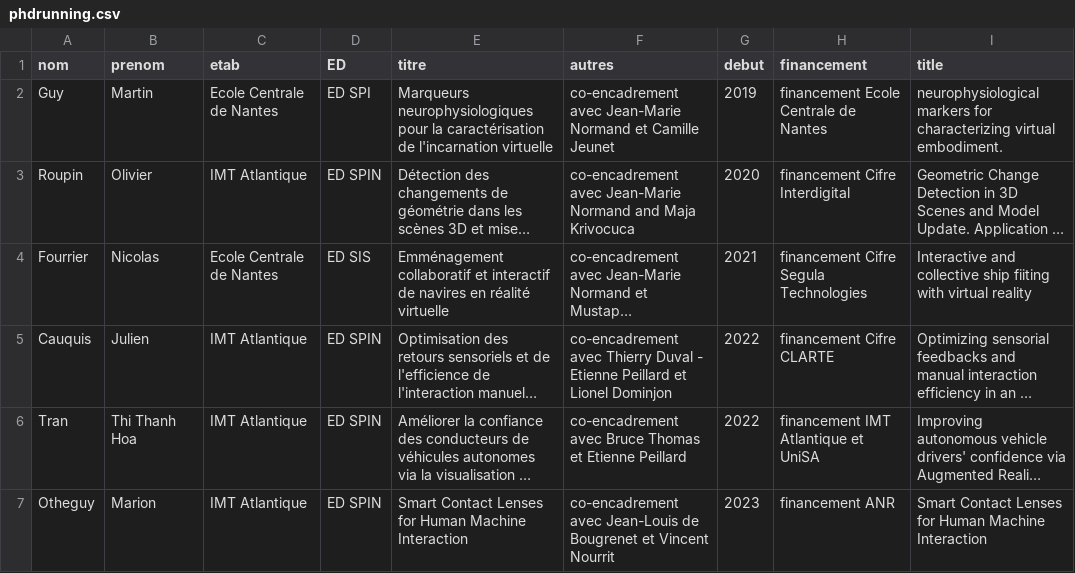
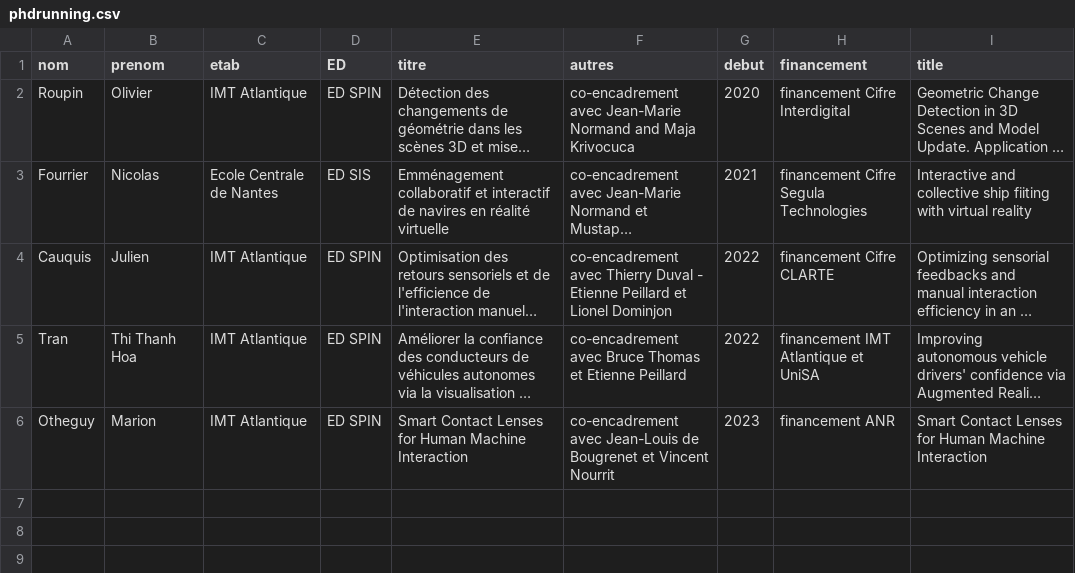
Before and after one commit to guillaumemoreau/guillaumemoreau.github.io, a CSV file: src/_data/phdrunning.csv, drawn as a sheet; long unchanged cells end in …; the diff names each change by its address in the sheet, - before the commit and + after, or states it on an @@ line.

```diff
--- a/src/_data/phdrunning.csv
+++ b/src/_data/phdrunning.csv
-row 2: Guy | Martin | Ecole Centrale de Nantes | ED SPI | Marqueurs neurophysiologiques pour la caractérisation de l'incarnation virtuelle | co-encadrement avec Jean-Marie Normand et Camille Jeunet | 2019 | financement Ecole Centrale de Nantes | neurophysiological markers for characterizing virtual embodiment.
```
Also changed, not shown: src/_data/encphd.csv, 1 other file.
